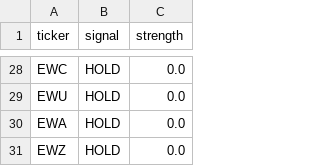
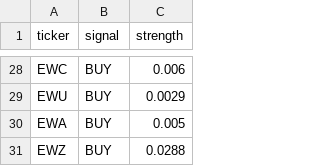
Before and after one commit to nicholashendricks/QuantTraderExtreme, a CSV file: weekly_target_trade.csv, drawn as a sheet; only a part is shown, gaps mark what is left out; the diff covers the shown part only; the diff names each change by its address in the sheet, - before the commit and + after, or states it on an @@ line.

Commit message:
V2: dollar-based position sizing, z-score strength, NEW_BUY/NEW_SELL/HOLD actions

```diff
--- a/weekly_target_trade.csv
+++ b/weekly_target_trade.csv
-B28:B31 (signal): HOLD
+B28:B31 (signal): BUY
-C28 (strength): 0.0
+C28 (strength): 0.006
-C29 (strength): 0.0
+C29 (strength): 0.0029
-C30 (strength): 0.0
+C30 (strength): 0.005
-C31 (strength): 0.0
+C31 (strength): 0.0288
```
Also changed, not shown: 35 edited cells elsewhere in this file, 3 other files.
